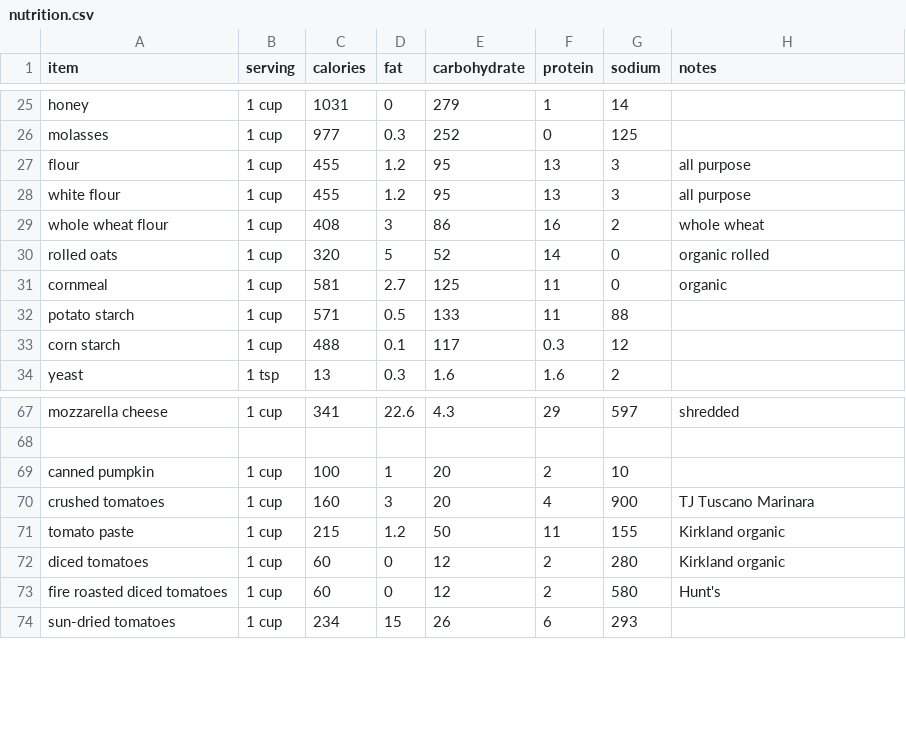
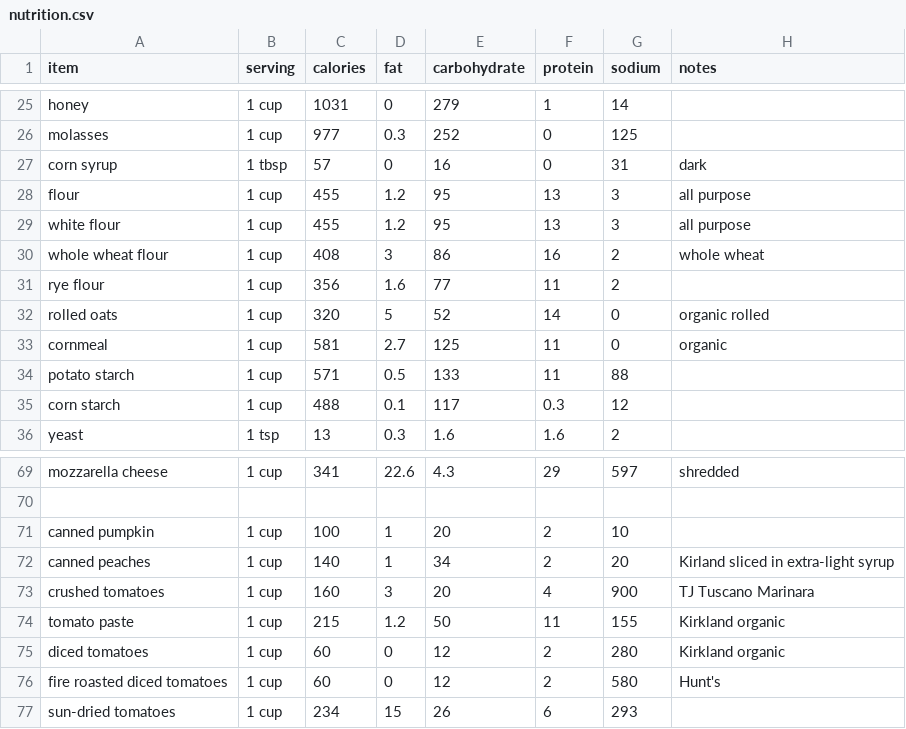
Before and after one commit to cyberfrosty/webapps, a CSV file: nutrition.csv, drawn as a sheet; only a part is shown, gaps mark what is left out.

```diff
--- a/nutrition.csv
+++ b/nutrition.csv
@@ -26,2 +26,3 @@ honey,                        1 cup,  1031,    0, 279,   1,   14,
 molasses,                     1 cup,   977,  0.3, 252,   0,  125,
+corn syrup,                   1 tbsp,   57,    0,  16,   0,   31, dark
 flour,                        1 cup,   455,  1.2,  95,  13,    3, all purpose
@@ -29,2 +30,3 @@ white flour,                  1 cup,   455,  1.2,  95,  13,    3, all purpose
 whole wheat flour,            1 cup,   408,    3,  86,  16,    2, whole wheat
+rye flour,                    1 cup,   356,  1.6,  77,  11,    2,
 rolled oats,                  1 cup,   320,    5,  52,  14,    0, organic rolled
@@ -69,2 +71,3 @@ mozzarella cheese,            1 cup,   341, 22.6, 4.3,  29,  597, shredded
 canned pumpkin,               1 cup,   100,    1,  20,   2,   10,
+canned peaches,               1 cup,   140,    1,  34,   2,   20, Kirland sliced in extra-light syrup
 crushed tomatoes,             1 cup,   160,    3,  20,   4,  900, TJ Tuscano Marinara
```
Also changed, not shown: 1 other file.
